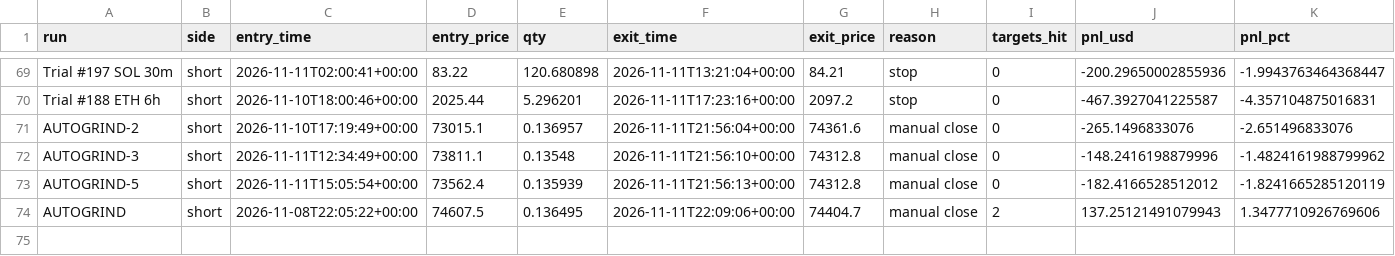
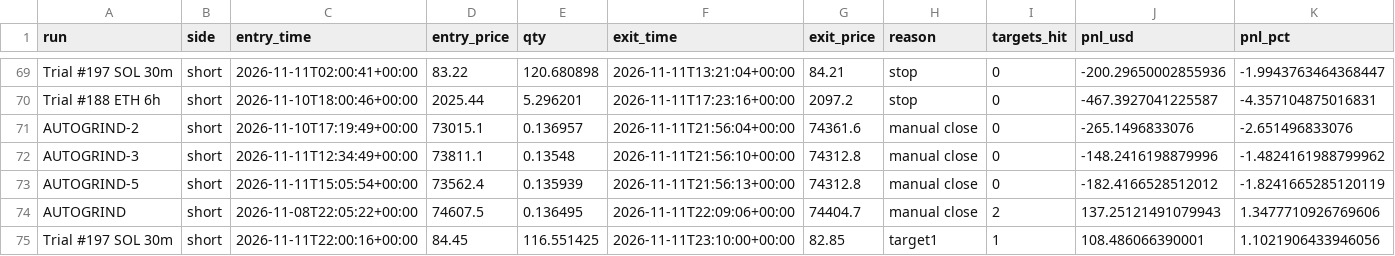
Before and after one commit to ethangoebel1499-jpg/Claude, a CSV file: paper_trades/trades.csv, drawn as a sheet; only a part is shown, gaps mark what is left out; the diff names each change by its address in the sheet, - before the commit and + after, or states it on an @@ line.

```diff
--- a/paper_trades/trades.csv
+++ b/paper_trades/trades.csv
+row 75: Trial #197 SOL 30m | short | 2026-11-11T22:00:16+00:00 | 84.45 | 116.551425 | 2026-11-11T23:10:00+00:00 | 82.85 | target1 | 1 | 108.486066390001 | 1.1021906433946056
```
Also changed, not shown: paper_trades/equity.csv, paper_trades/events.csv, 3 other files.
